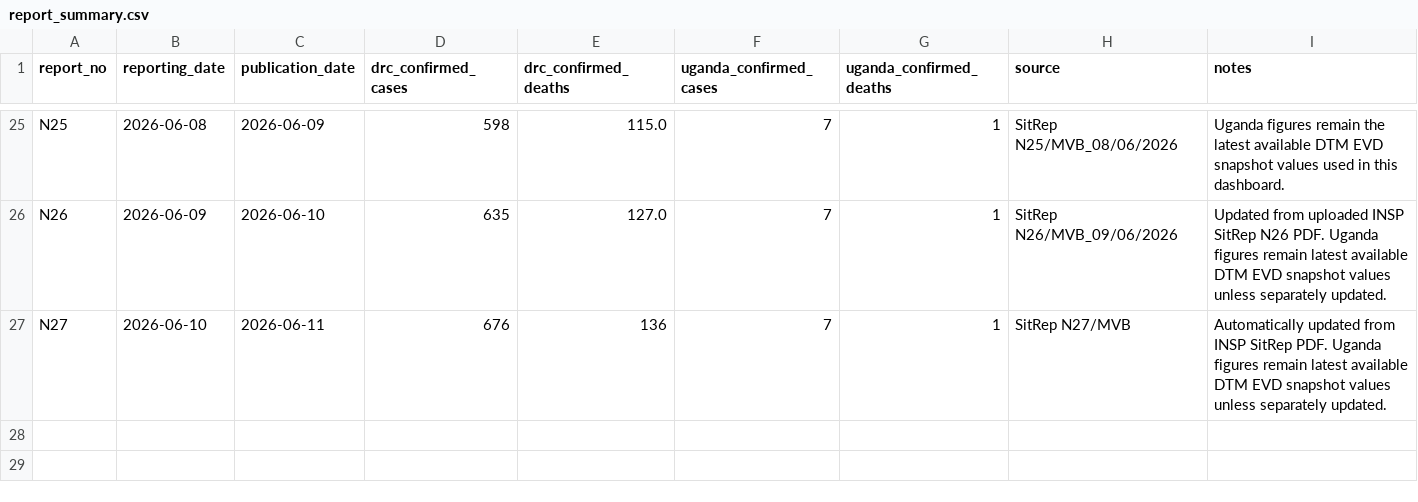
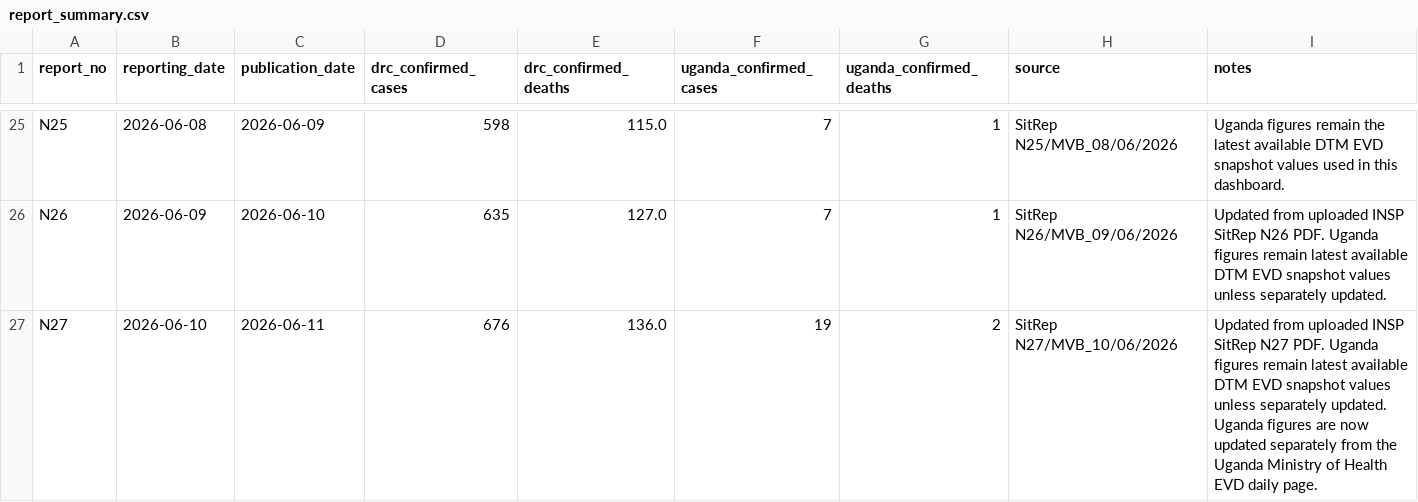
Before and after one commit to mosuzuki/drc_mobility, a CSV file: data/report_summary.csv, drawn as a sheet; only a part is shown, gaps mark what is left out.

```diff
--- a/data/report_summary.csv
+++ b/data/report_summary.csv
@@ -26,2 +26,2 @@ N25,2026-06-08,2026-06-09,598,115.0,7,1,SitRep N25/MVB_08/06/2026,Uganda figures
 N26,2026-06-09,2026-06-10,635,127.0,7,1,SitRep N26/MVB_09/06/2026,Updated from uploaded INSP SitRep N26 PDF. Uganda figures remain latest available DTM EVD snapshot values unless separately updated.
-N27,2026-06-10,2026-06-11,676,136,7,1,SitRep N27/MVB,Automatically updated from INSP SitRep PDF. Uganda figures remain latest available DTM EVD snapshot values unless separately updated.
+N27,2026-06-10,2026-06-11,676,136.0,19,2,SitRep N27/MVB_10/06/2026,Updated from uploaded INSP SitRep N27 PDF. Uganda figures remain latest available DTM EVD snapshot values unless separately updated. Uganda figures are now updated separately from the Uganda Ministry of Health EVD daily page.
```
Also changed, not shown: data/cases_by_hz.csv, data/cases_unventilated.csv, 7 other files.
